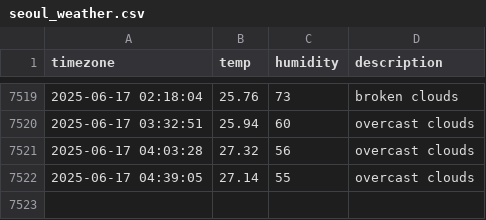
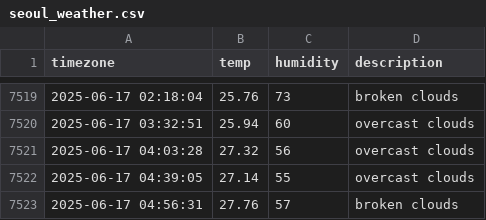
Before and after one commit to Friday930/SEO_weather, a CSV file: seoul_weather.csv, drawn as a sheet; only a part is shown, gaps mark what is left out; the diff names each change by its address in the sheet, - before the commit and + after, or states it on an @@ line.

```diff
--- a/seoul_weather.csv
+++ b/seoul_weather.csv
+row 7523: 2025-06-17 04:56:31 | 27.76 | 57 | broken clouds
```
